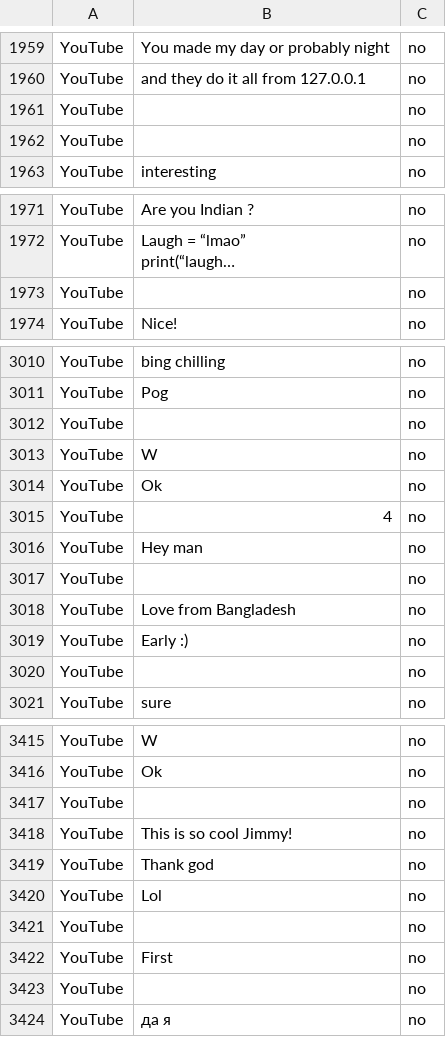
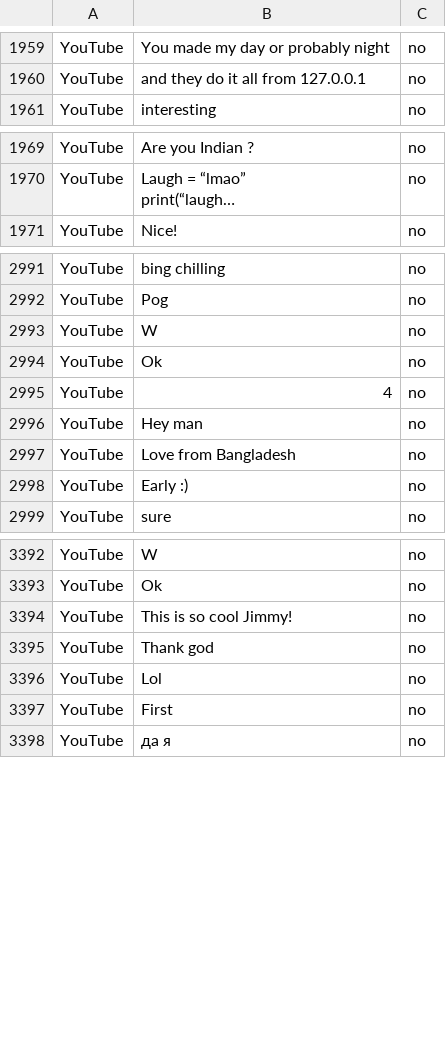
Before and after one commit to rusenbb/GPT-Detector, a CSV file: Data/human.csv, drawn as a sheet; only a part is shown, gaps mark what is left out; long unchanged cells end in …; the diff covers the shown part only; the diff names each change by its address in the sheet, - before the commit and + after, or states it on an @@ line.

```diff
--- a/Data/human.csv
+++ b/Data/human.csv
-row 1961: YouTube |  | no
-row 1962: YouTube |  | no
-row 1973: YouTube |  | no
-row 3012: YouTube |  | no
-row 3017: YouTube |  | no
-row 3020: YouTube |  | no
-row 3417: YouTube |  | no
-row 3421: YouTube |  | no
-row 3423: YouTube |  | no
```
Also changed, not shown: 29 removed rows elsewhere in this file, 1 other file.
